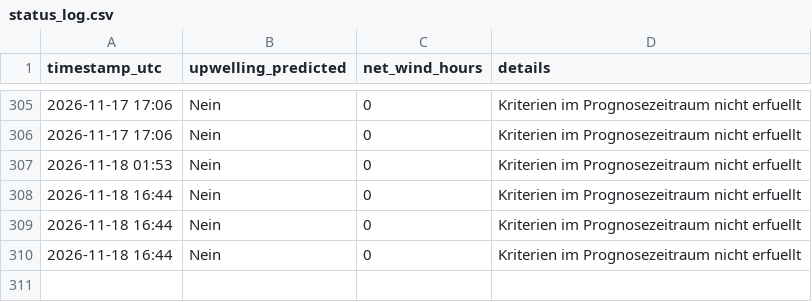
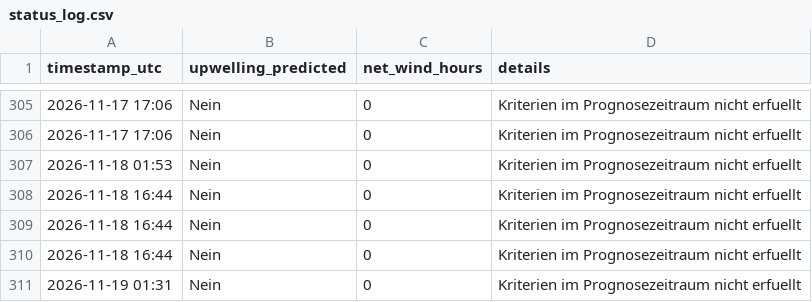
Before and after one commit to sw-of/detectUpwellingBaltic, a CSV file: archive/dranske/status_log.csv, drawn as a sheet; only a part is shown, gaps mark what is left out; the diff names each change by its address in the sheet, - before the commit and + after, or states it on an @@ line.

```diff
--- a/archive/dranske/status_log.csv
+++ b/archive/dranske/status_log.csv
+row 311: 2026-11-19 01:31 | Nein | 0 | Kriterien im Prognosezeitraum nicht erfuellt
```
Also changed, not shown: archive/eckernfoerde/status_log.csv, archive/flensburg/status_log.csv, 28 other files.
